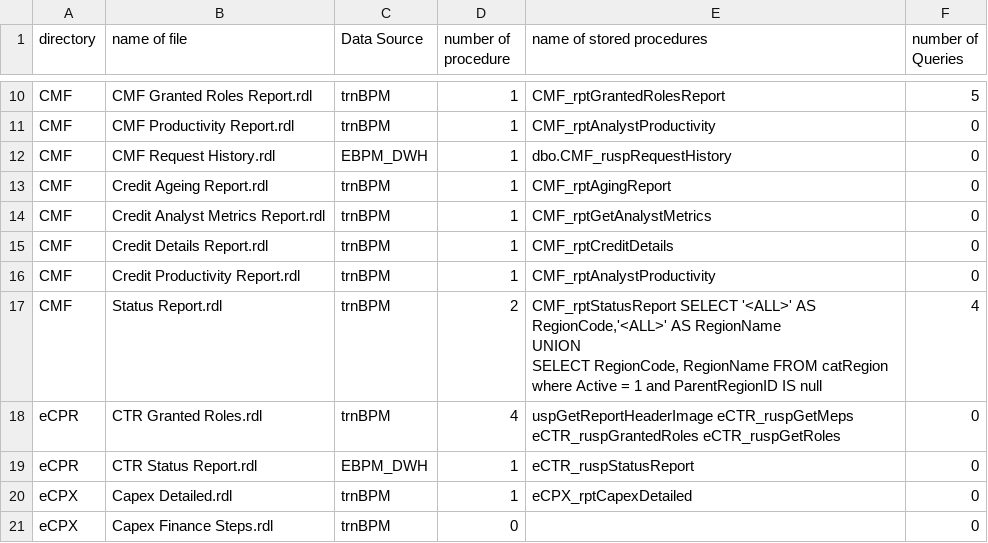
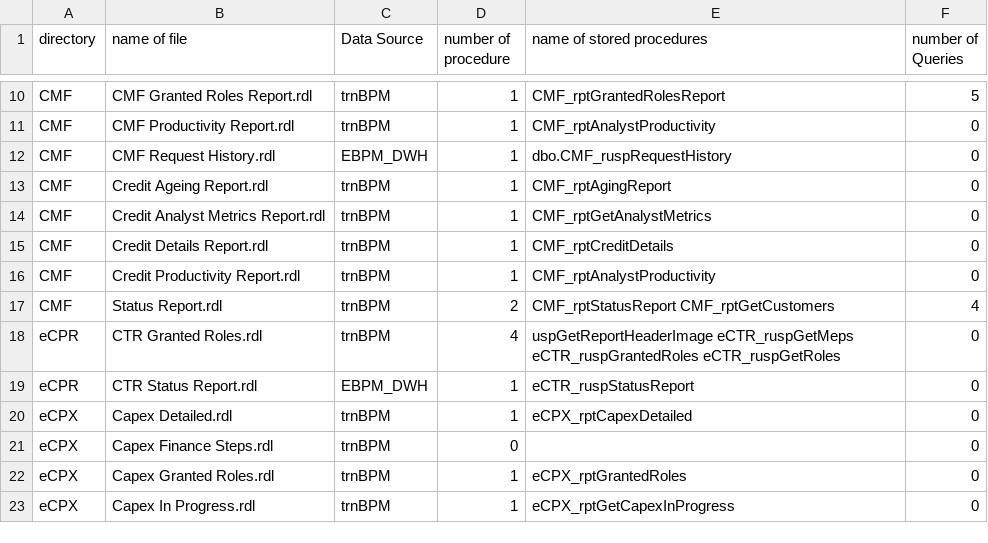
Before and after one commit to enrro/CORP-xml-read, a CSV file: source/report.csv, drawn as a sheet; only a part is shown, gaps mark what is left out; the shorter side is filled out with more unchanged rows.

```diff
--- a/source/report.csv
+++ b/source/report.csv
@@ -16,5 +16,3 @@ CMF,Credit Details Report.rdl, trnBPM,1, CMF_rptCreditDetails,0
 CMF,Credit Productivity Report.rdl, trnBPM,1, CMF_rptAnalystProductivity,0
-CMF,Status Report.rdl, trnBPM,2," CMF_rptStatusReport SELECT   '<ALL>' AS RegionCode,'<ALL>'  AS RegionName
-UNION
-SELECT RegionCode, RegionName FROM catRegion where Active = 1 and ParentRegionID IS null ",4
+CMF,Status Report.rdl, trnBPM,2, CMF_rptStatusReport CMF_rptGetCustomers,4
 eCPR,CTR Granted Roles.rdl, trnBPM,4, uspGetReportHeaderImage eCTR_ruspGetMeps eCTR_ruspGrantedRoles eCTR_ruspGetRoles,0
```
Also changed, not shown: 1 other file.
